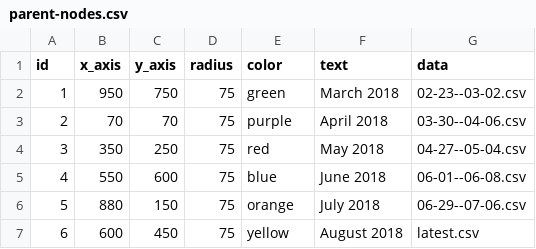
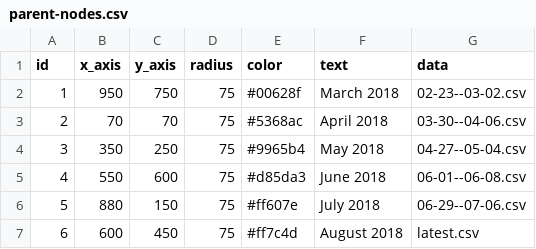
Before and after one commit to nmatison/datafy, a CSV file: parent-nodes.csv, drawn as a sheet.

```diff
--- a/parent-nodes.csv
+++ b/parent-nodes.csv
@@ -1,7 +1,7 @@
 id,x_axis,y_axis,radius,color,text,data
-1,950,750,75,green,March 2018,02-23--03-02.csv
-2,70,70,75,purple,April 2018,03-30--04-06.csv
-3,350,250,75,red,May 2018,04-27--05-04.csv
-4,550,600,75,blue,June 2018,06-01--06-08.csv
-5,880,150,75,orange,July 2018,06-29--07-06.csv
-6,600,450,75,yellow,August 2018,latest.csv
+1,950,750,75,#00628f,March 2018,02-23--03-02.csv
+2,70,70,75,#5368ac,April 2018,03-30--04-06.csv
+3,350,250,75,#9965b4,May 2018,04-27--05-04.csv
+4,550,600,75,#d85da3,June 2018,06-01--06-08.csv
+5,880,150,75,#ff607e,July 2018,06-29--07-06.csv
+6,600,450,75,#ff7c4d,August 2018,latest.csv
```
Also changed, not shown: 02-23--03-02.csv, 06-29--07-06.csv, 2 other files.
